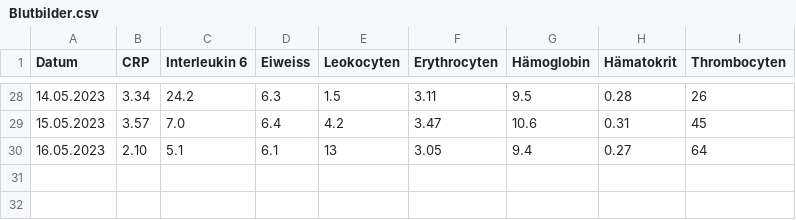
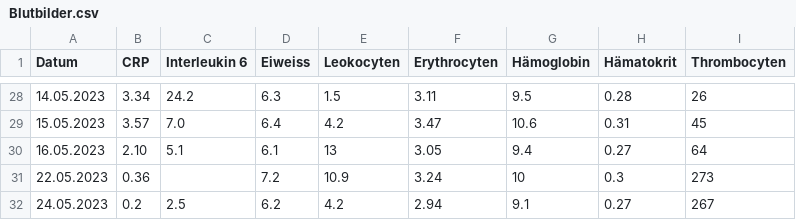
Before and after one commit to schwarzerkaffee80/blood_dashboard, a CSV file: Blutbilder.csv, drawn as a sheet; only a part is shown, gaps mark what is left out.

```diff
--- a/Blutbilder.csv
+++ b/Blutbilder.csv
@@ -30 +30,3 @@
 16.05.2023;2.10;5.1;6.1;13;3.05;9.4;0.27;64
+22.05.2023;0.36;;7.2;10.9;3.24;10;0.3;273
+24.05.2023;0.2;2.5;6.2;4.2;2.94;9.1;0.27;267
```
Also changed, not shown: 2 other files.
